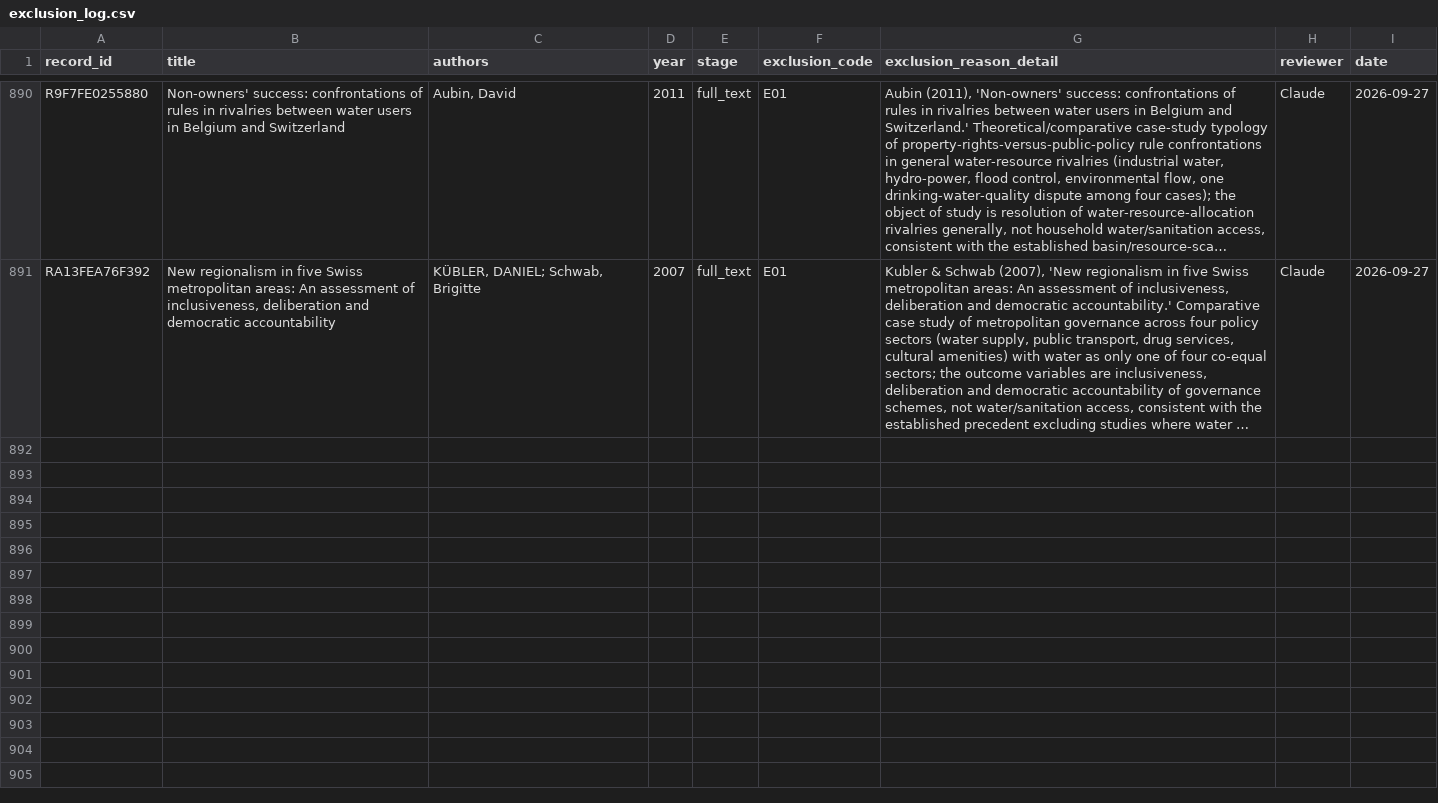
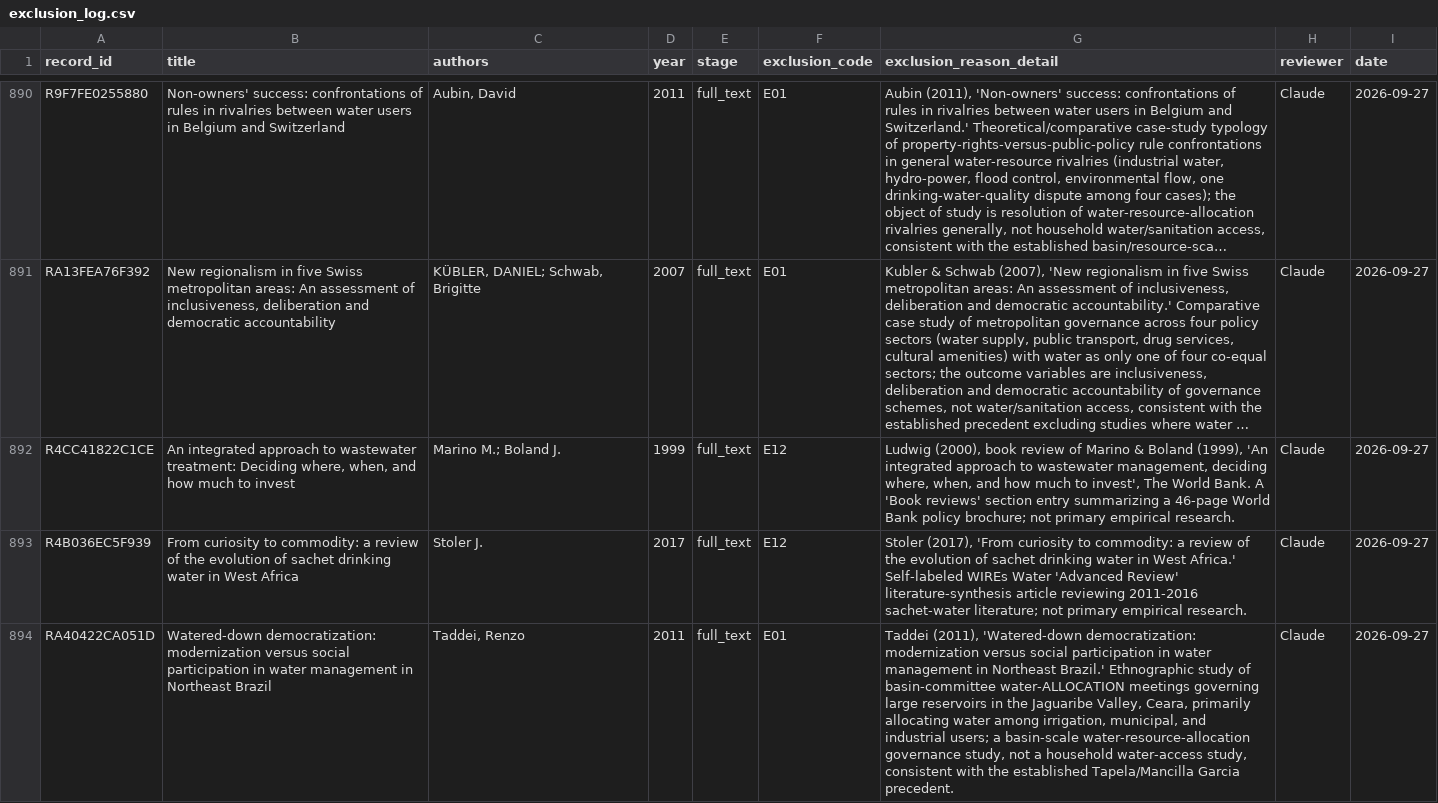
Before and after one commit to jrklaus8/water-law-dataset, a CSV file: legal-last-mile-systematic-review/02_screening/exclusion_log/exclusion_log.csv, drawn as a sheet; only a part is shown, gaps mark what is left out; long unchanged cells end in …; the diff covers the shown part only; the diff names each change by its address in the sheet, - before the commit and + after, or states it on an @@ line.

```diff
--- a/legal-last-mile-systematic-review/02_screening/exclusion_log/exclusion_log.csv
+++ b/legal-last-mile-systematic-review/02_screening/exclusion_log/exclusion_log.csv
+row 892: R4CC41822C1CE | An integrated approach to wastewater treatment: Deciding where, when, and how much to invest | Marino M.; Boland J. | 1999 | full_text | E12 | Ludwig (2000), book review of Marino & Boland (1999), 'An integrated approach to wastewater management, deciding where, when, and how much to invest', The World Bank. A 'Book reviews' section entry summarizing a 46-page World Bank policy brochure; not primary empirical research. | Claude | 2026-09-27
+row 893: R4B036EC5F939 | From curiosity to commodity: a review of the evolution of sachet drinking water in West Africa | Stoler J. | 2017 | full_text | E12 | Stoler (2017), 'From curiosity to commodity: a review of the evolution of sachet drinking water in West Africa.' Self-labeled WIREs Water 'Advanced Review' literature-synthesis article reviewing 2011-2016 sachet-water literature; not primary empirical research. | Claude | 2026-09-27
+row 894: RA40422CA051D | Watered-down democratization: modernization versus social participation in water management in Northeast Brazil | Taddei, Renzo | 2011 | full_text | E01 | Taddei (2011), 'Watered-down democratization: modernization versus social participation in water management in Northeast Brazil.' Ethnographic study of basin-committee water-ALLOCATION meetings governing large reservoirs in the Jaguaribe Valley, Ceara, primarily allocating water among irrigation, municipal, and industrial users; a basin-scale water-resource-allocation governance study, not a household water-access study, consistent with the established Tapela/Mancilla Garcia precedent. | Claude | 2026-09-27
```
Also changed, not shown: 3 added rows elsewhere in this file, legal-last-mile-systematic-review/02_screening/full_text/full_text_retrieval_queue.csv, legal-last-mile-systematic-review/05_analysis/descriptive/evidence_map.csv, 6 other files.
